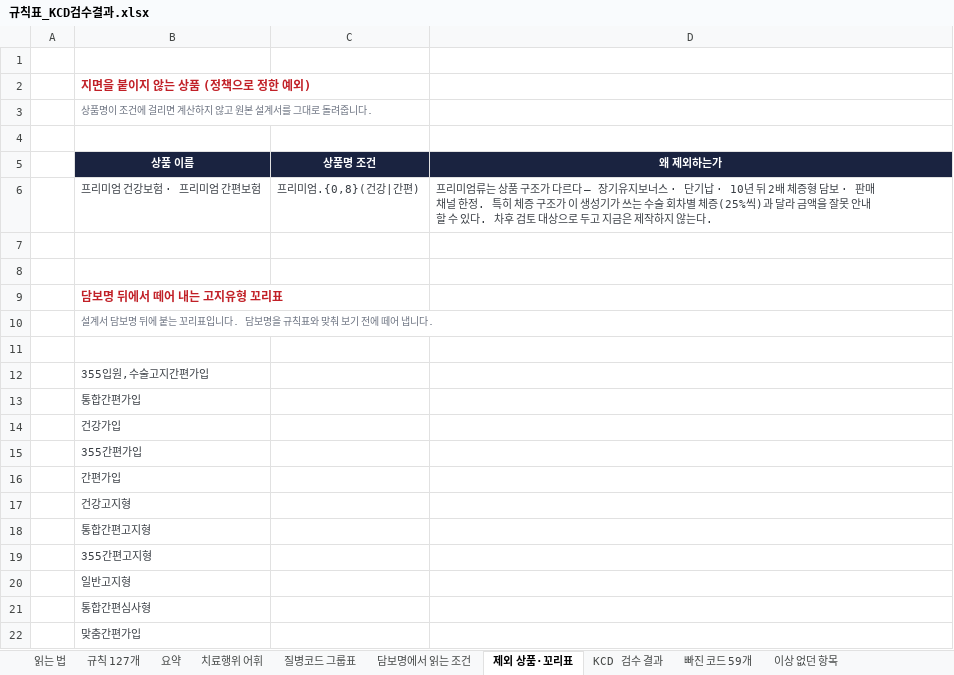
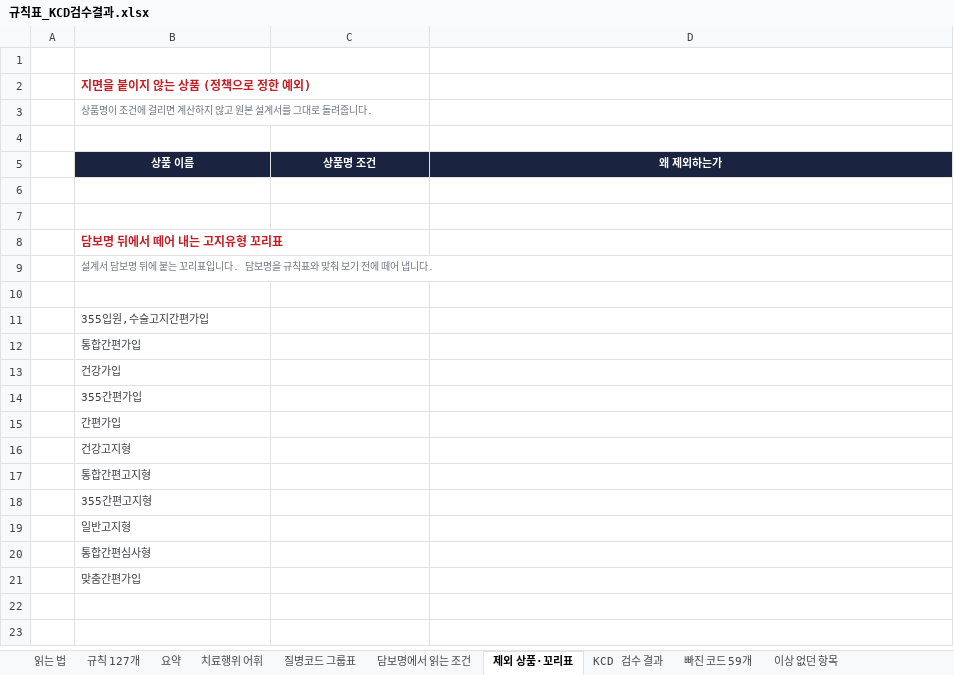
Before and after one commit to hunx11-sys/MeAI, an Excel workbook: dist/규칙표_KCD검수결과.xlsx, sheet 제외 상품·꼬리표, drawn as a sheet; values as stored, in another font and other column widths than the file's, no borders; the diff names each change by its address in the sheet, - before the commit and + after, or states it on an @@ line.

```diff
--- a/dist/규칙표_KCD검수결과.xlsx (sheet 제외 상품·꼬리표)
+++ b/dist/규칙표_KCD검수결과.xlsx (sheet 제외 상품·꼬리표)
-row 6:  | 프리미엄 건강보험 · 프리미엄 간편보험 | 프리미엄.{0,8}(건강|간편) | 프리미엄류는 상품 구조가 다르다 — 장기유지보너스 · 단기납 · 10년 뒤 2배 체증형 담보 · 판매 채널 한정. 특히 체증 구조가 이 생성기가 쓰는 수술 회차별 체증(25%씩)과 달라 금액을 잘못 안내할 수 있다. 차후 검토 대상으로 두고 지금은 제작하지 않는다.
```
Also changed, not shown: sheet 읽는 법, 20 other files.
